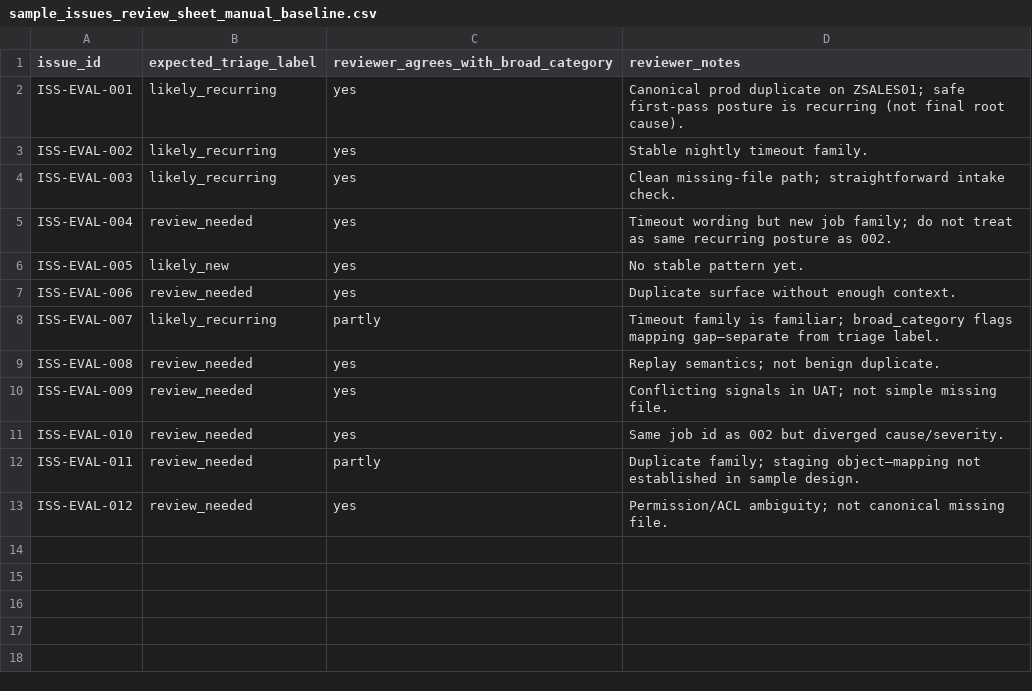
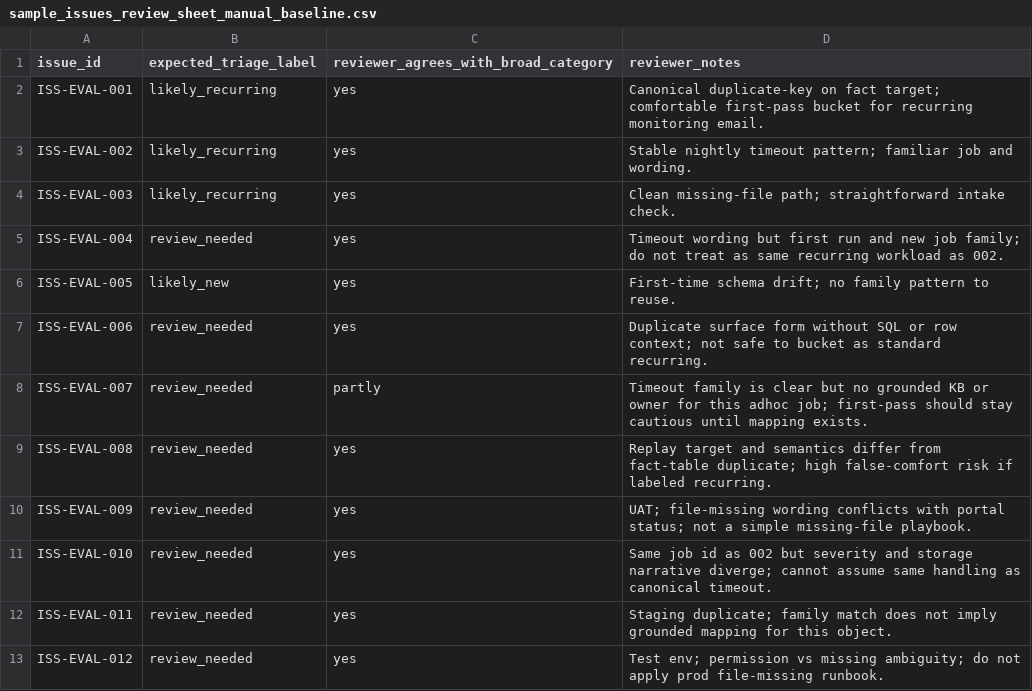
Before and after one commit to Ka-Chun-Ma/email-monitoring-triage-copilot, a CSV file: data/sample_issues_review_sheet_manual_baseline.csv, drawn as a sheet.

```diff
--- a/data/sample_issues_review_sheet_manual_baseline.csv
+++ b/data/sample_issues_review_sheet_manual_baseline.csv
@@ -1,13 +1,13 @@
 issue_id,expected_triage_label,reviewer_agrees_with_broad_category,reviewer_notes
-ISS-EVAL-001,likely_recurring,yes,"Canonical prod duplicate on ZSALES01; safe first-pass posture is recurring (not final root cause)."
-ISS-EVAL-002,likely_recurring,yes,"Stable nightly timeout family."
+ISS-EVAL-001,likely_recurring,yes,"Canonical duplicate-key on fact target; comfortable first-pass bucket for recurring monitoring email."
+ISS-EVAL-002,likely_recurring,yes,"Stable nightly timeout pattern; familiar job and wording."
 ISS-EVAL-003,likely_recurring,yes,"Clean missing-file path; straightforward intake check."
-ISS-EVAL-004,review_needed,yes,"Timeout wording but new job family; do not treat as same recurring posture as 002."
-ISS-EVAL-005,likely_new,yes,"No stable pattern yet."
-ISS-EVAL-006,review_needed,yes,"Duplicate surface without enough context."
-ISS-EVAL-007,likely_recurring,partly,"Timeout family is familiar; broad_category flags mapping gap—separate from triage label."
-ISS-EVAL-008,review_needed,yes,"Replay semantics; not benign duplicate."
-ISS-EVAL-009,review_needed,yes,"Conflicting signals in UAT; not simple missing file."
-ISS-EVAL-010,review_needed,yes,"Same job id as 002 but diverged cause/severity."
-ISS-EVAL-011,review_needed,partly,"Duplicate family; staging object—mapping not established in sample design."
-ISS-EVAL-012,review_needed,yes,"Permission/ACL ambiguity; not canonical missing file."
+ISS-EVAL-004,review_needed,yes,"Timeout wording but first run and new job family; do not treat as same recurring workload as 002."
+ISS-EVAL-005,likely_new,yes,"First-time schema drift; no family pattern to reuse."
+ISS-EVAL-006,review_needed,yes,"Duplicate surface form without SQL or row context; not safe to bucket as standard recurring."
+ISS-EVAL-007,review_needed,partly,"Timeout family is clear but no grounded KB or owner for this adhoc job; first-pass should stay cautious until mapping exists."
+ISS-EVAL-008,review_needed,yes,"Replay target and semantics differ from fact-table duplicate; high false-comfort risk if labeled recurring."
+ISS-EVAL-009,review_needed,yes,"UAT; file-missing wording conflicts with portal status; not a simple missing-file playbook."
+ISS-EVAL-010,review_needed,yes,"Same job id as 002 but severity and storage narrative diverge; cannot assume same handling as canonical timeout."
+ISS-EVAL-011,review_needed,yes,"Staging duplicate; family match does not imply grounded mapping for this object."
+ISS-EVAL-012,review_needed,yes,"Test env; permission vs missing ambiguity; do not apply prod file-missing runbook."
```
Also changed, not shown: data/sample_issues_review_sheet_mvp_assisted.csv, 5 other files.
